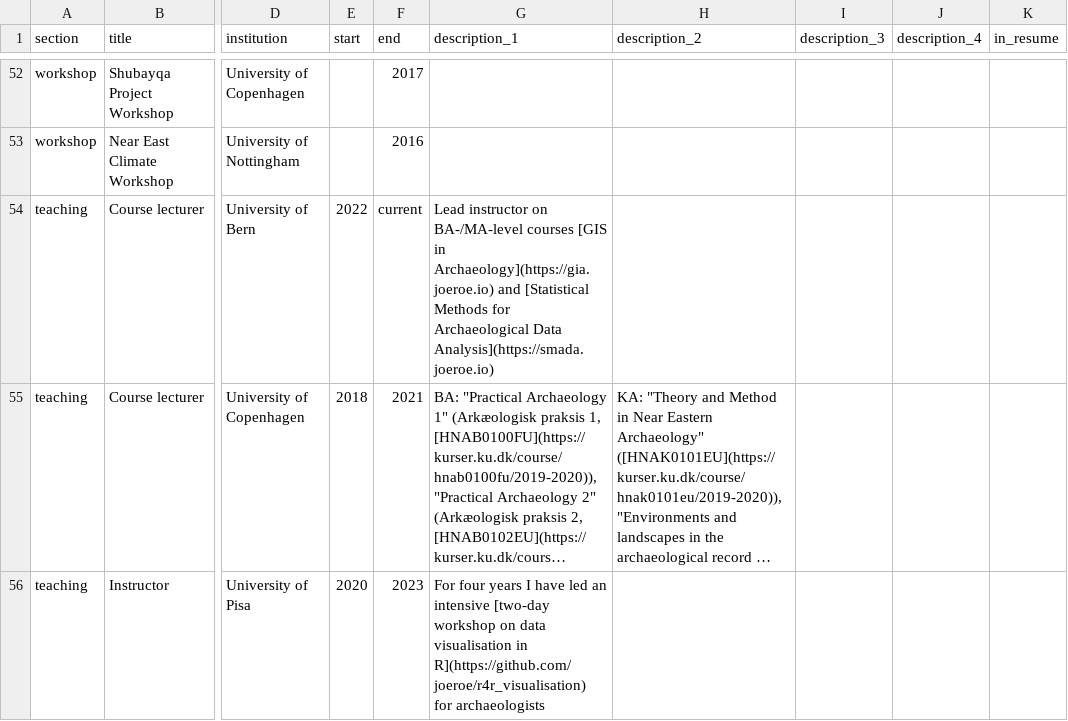
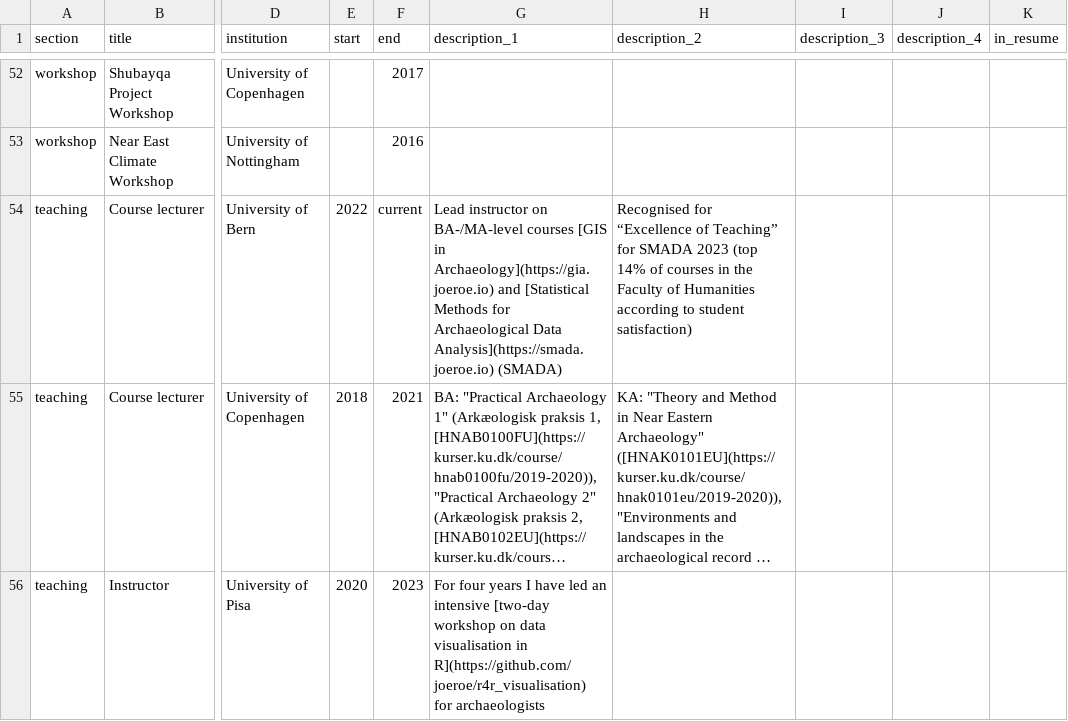
Before and after one commit to joeroe/joeroe.github.io, a CSV file: cv/data/entries.csv, drawn as a sheet; only a part is shown, gaps mark what is left out; long unchanged cells end in …; the diff names each change by its address in the sheet, - before the commit and + after, or states it on an @@ line.

```diff
--- a/cv/data/entries.csv
+++ b/cv/data/entries.csv
-G54 (description_1): …Data Analysis](https://smada.joeroe.io)
+G54 (description_1): …Data Analysis](https://smada.joeroe.io) (SMADA)
-H54 (description_2): (empty)
+H54 (description_2): Recognised for “Excellence of Teaching” for SMADA 2023 (top 14% of courses in the Faculty of Humanities according to student satisfaction)
```
Also changed, not shown: 2 other files.
